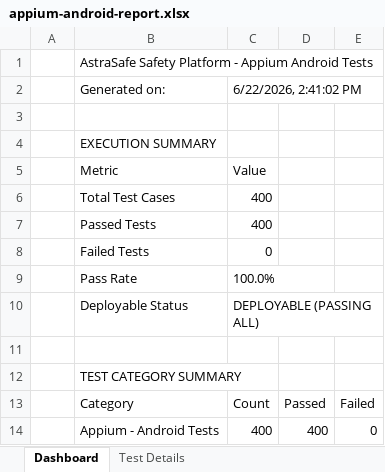
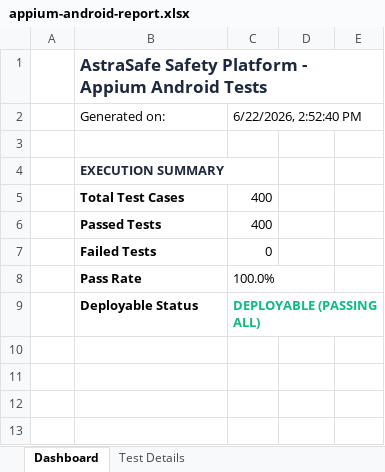
Before and after one commit to yuva2105/pdd-testing, an Excel workbook: dist-test/appium-android-report.xlsx, sheet Dashboard, drawn as a sheet; values as stored, in another font and other column widths than the file's, no borders; removed rows and columns are numbered as before the commit, all else as after; the diff names each change by its address in the sheet, - before the commit and + after, or states it on an @@ line.

```diff
--- a/dist-test/appium-android-report.xlsx (sheet Dashboard)
+++ b/dist-test/appium-android-report.xlsx (sheet Dashboard)
@@ B1 bold: off → on, text colour: black → #1F293D, text size: larger @@
-C2: 6/22/2026, 2:41:02 PM
+C2: 6/22/2026, 2:52:40 PM
@@ B4 bold: off → on, text colour: black → #1F293D @@
-row 5:  | Metric | Value
-B5:B8 bold: off
+B5:B8 bold: on
-B9:C9 bold: off
+B9:C9 bold: on
-C9 text colour: black
+C9 text colour: #10B981
-row 11: (empty)
-row 12:  | TEST CATEGORY SUMMARY
-row 13:  | Category | Count | Passed | Failed
-row 14:  | Appium - Android Tests | 400 | 400 | 0
```
Also changed, not shown: sheet Test Details, dist-test/deployment-test-report.xlsx, dist-test/load-test-report.xlsx, 17 other files.
